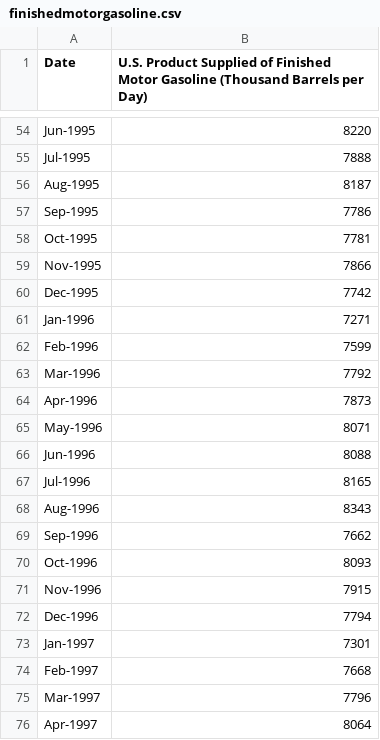
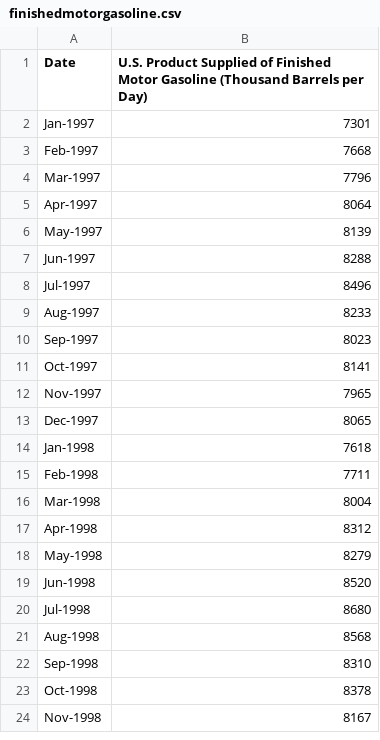
Before and after one commit to Cornell-Fintech-Club/Algo-Oil, a CSV file: demand_new/finishedmotorgasoline.csv, drawn as a sheet; only a part is shown, gaps mark what is left out; the shorter side is filled out with more unchanged rows; the diff covers the shown part only; the diff names each change by its address in the sheet, - before the commit and + after, or states it on an @@ line.

```diff
--- a/demand_new/finishedmotorgasoline.csv
+++ b/demand_new/finishedmotorgasoline.csv
-row 54: Jun-1995 | 8220
-row 55: Jul-1995 | 7888
-row 56: Aug-1995 | 8187
-row 57: Sep-1995 | 7786
-row 58: Oct-1995 | 7781
-row 59: Nov-1995 | 7866
-row 60: Dec-1995 | 7742
-row 61: Jan-1996 | 7271
-row 62: Feb-1996 | 7599
-row 63: Mar-1996 | 7792
-row 64: Apr-1996 | 7873
-row 65: May-1996 | 8071
-row 66: Jun-1996 | 8088
-row 67: Jul-1996 | 8165
-row 68: Aug-1996 | 8343
-row 69: Sep-1996 | 7662
-row 70: Oct-1996 | 8093
-row 71: Nov-1996 | 7915
-row 72: Dec-1996 | 7794
```
Also changed, not shown: 54 removed rows elsewhere in this file, demand_new/Dates.csv, demand_new/Y_data.csv, 4 other files.
